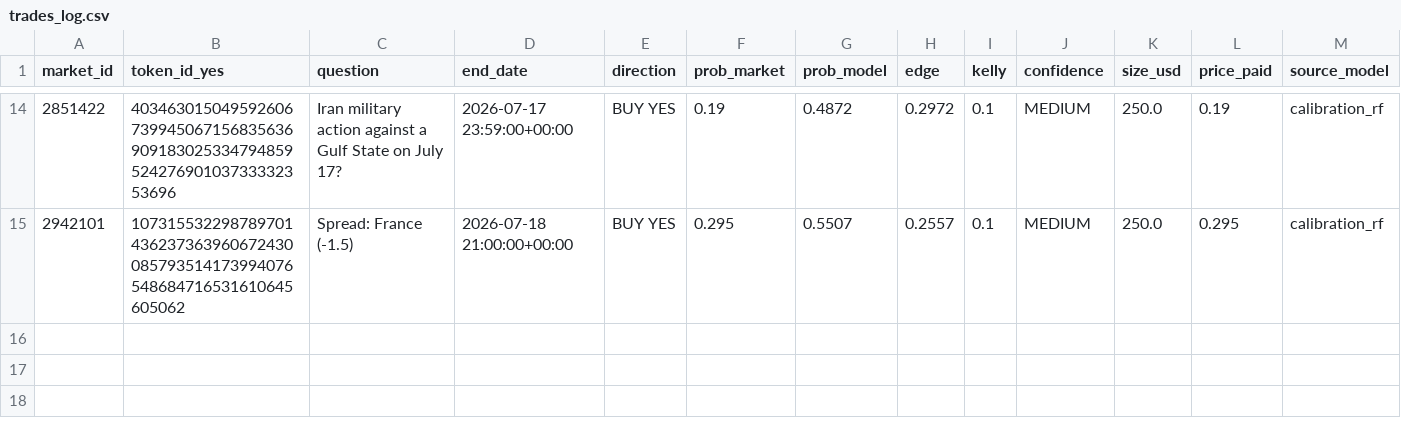
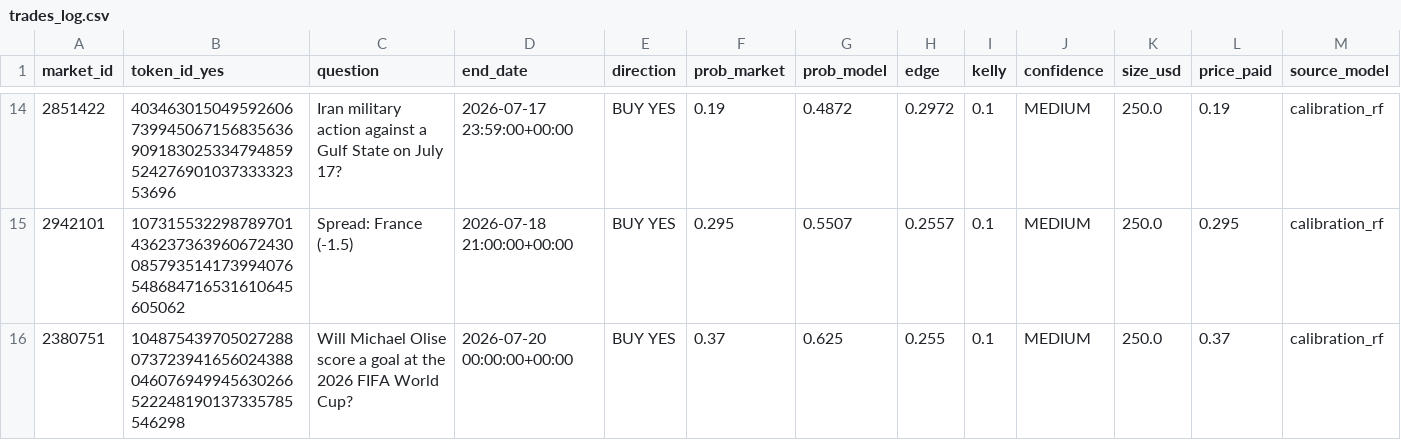
Before and after one commit to BallesJr/polymarket-edge-model, a CSV file: data/trades_log.csv, drawn as a sheet; only a part is shown, gaps mark what is left out; rows hold the shown columns only; the diff names each change by its address in the sheet, - before the commit and + after, or states it on an @@ line.

```diff
--- a/data/trades_log.csv
+++ b/data/trades_log.csv
+row 16: 2380751 | 104875439705027288073723941656024388046076949945630266522248190137335785546298 | Will Michael Olise score a goal at the 2026 FIFA World Cup? | 2026-07-20 00:00:00+00:00 | BUY YES | 0.37 | 0.625 | 0.255 | 0.1 | MEDIUM | 250.0 | 0.37 | calibration_rf
```
Also changed, not shown: 2 other files.
